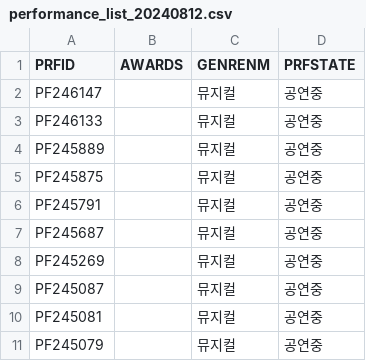
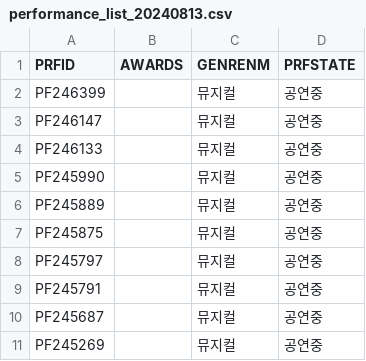
Before and after one commit to khn5906/MUSI, a CSV file: myweb/data/data_20240813/performance_list_20240813.csv (was myweb/data/data_20240812/performance_list_20240812.csv), drawn as a sheet; only a part is shown; the shorter side is filled out with more unchanged rows.

```diff
--- a/myweb/data/data_20240812/performance_list_20240812.csv
+++ b/myweb/data/data_20240813/performance_list_20240813.csv
@@ -1,6 +1,9 @@
 PRFID,AWARDS,GENRENM,PRFSTATE
+PF246399,,뮤지컬,공연중
 PF246147,,뮤지컬,공연중
 PF246133,,뮤지컬,공연중
+PF245990,,뮤지컬,공연중
 PF245889,,뮤지컬,공연중
 PF245875,,뮤지컬,공연중
+PF245797,,뮤지컬,공연중
 PF245791,,뮤지컬,공연중
```
Also changed, not shown: 13 other files.
